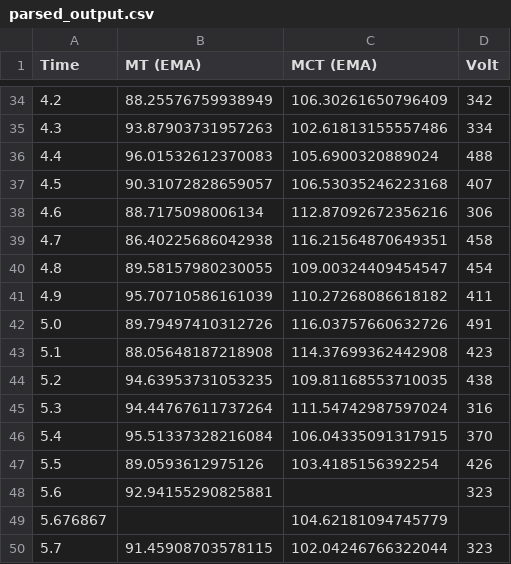
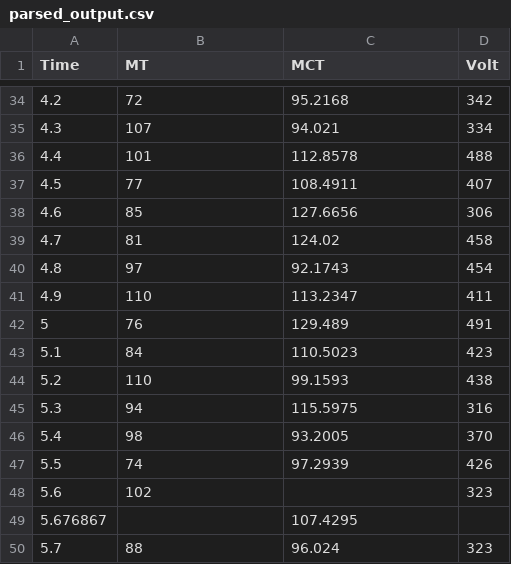
Before and after one commit to SCFormulaElectric/gevcu-2024-2025, a CSV file: Data Graphy Printer/dataPlotter/parsed_output.csv, drawn as a sheet; only a part is shown, gaps mark what is left out; the diff covers the shown part only.

```diff
--- a/Data Graphy Printer/dataPlotter/parsed_output.csv
+++ b/Data Graphy Printer/dataPlotter/parsed_output.csv
@@ -1 +1 @@
-Time,MT (EMA),MCT (EMA),Volt
+Time,MT,MCT,Volt
@@ -34,17 +34,17 @@ Time,MT (EMA),MCT (EMA),Volt
-4.2,88.25576759938949,106.30261650796409,342
-4.3,93.87903731957263,102.61813155557486,334
-4.4,96.01532612370083,105.6900320889024,488
-4.5,90.31072828659057,106.53035246223168,407
-4.6,88.7175098006134,112.87092672356216,306
-4.7,86.40225686042938,116.21564870649351,458
-4.8,89.58157980230055,109.00324409454547,454
-4.9,95.70710586161039,110.27268086618182,411
-5.0,89.79497410312726,116.03757660632726,491
-5.1,88.05648187218908,114.37699362442908,423
-5.2,94.63953731053235,109.81168553710035,438
-5.3,94.44767611737264,111.54742987597024,316
-5.4,95.51337328216084,106.04335091317915,370
-5.5,89.0593612975126,103.4185156392254,426
-5.6,92.94155290825881,,323
-5.676867,,104.62181094745779,
-5.7,91.45908703578115,102.04246766322044,323
+4.2,72,95.2168,342
+4.3,107,94.021,334
+4.4,101,112.8578,488
+4.5,77,108.4911,407
+4.6,85,127.6656,306
+4.7,81,124.02,458
+4.8,97,92.1743,454
+4.9,110,113.2347,411
+5,76,129.489,491
+5.1,84,110.5023,423
+5.2,110,99.1593,438
+5.3,94,115.5975,316
+5.4,98,93.2005,370
+5.5,74,97.2939,426
+5.6,102,,323
+5.676867,,107.4295,
+5.7,88,96.024,323
```
Also changed, not shown: 5 added rows, 5 removed rows and 60 edited cells elsewhere in this file.
